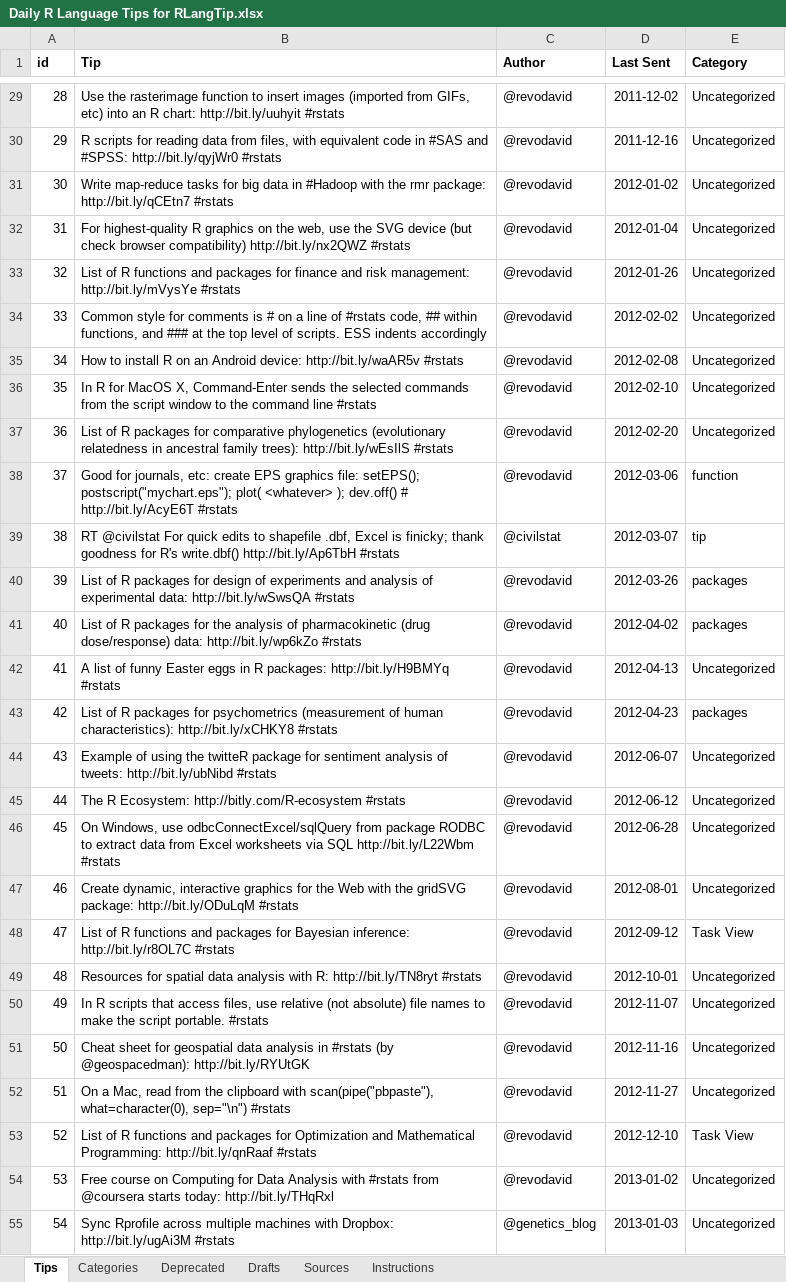
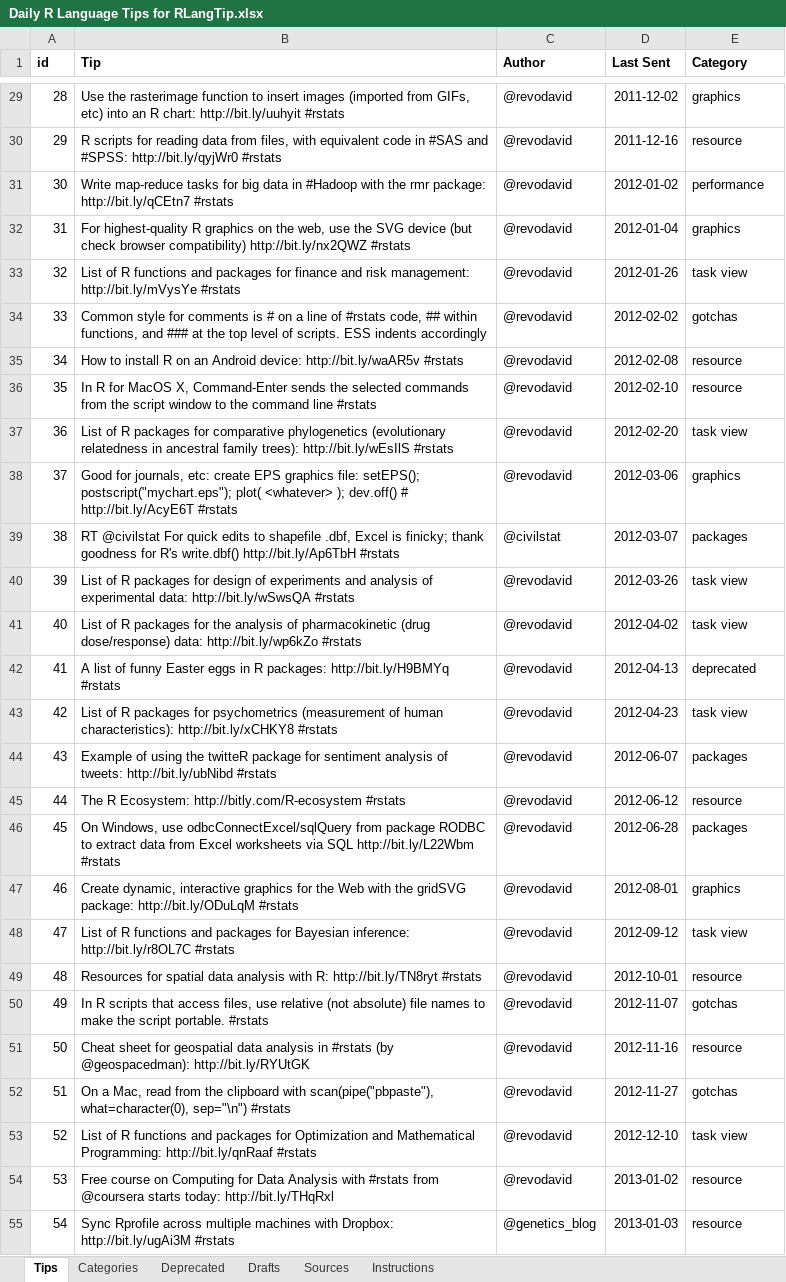
Before and after one commit to revodavid/rlangtip, an Excel workbook: data-raw/Daily R Language Tips for RLangTip.xlsx, sheet Tips, drawn as a sheet; only a part is shown, gaps mark what is left out; values as stored, in another font and other column widths than the file's, no borders; charts and pictures not drawn; the diff covers the shown part only; the diff names each change by its address in the sheet, - before the commit and + after, or states it on an @@ line.

```diff
--- a/data-raw/Daily R Language Tips for RLangTip.xlsx (sheet Tips)
+++ b/data-raw/Daily R Language Tips for RLangTip.xlsx (sheet Tips)
-E29 (Category): Uncategorized
+E29 (Category): graphics
-E30 (Category): Uncategorized
+E30 (Category): resource
-E31 (Category): Uncategorized
+E31 (Category): performance
-E32 (Category): Uncategorized
+E32 (Category): graphics
-E33 (Category): Uncategorized
+E33 (Category): task view
-E34 (Category): Uncategorized
+E34 (Category): gotchas
-E35:E36 (Category): Uncategorized
+E35:E36 (Category): resource
-E37 (Category): Uncategorized
+E37 (Category): task view
-E38 (Category): function
+E38 (Category): graphics
-E39 (Category): tip
+E39 (Category): packages
-E40:E41 (Category): packages
+E40:E41 (Category): task view
-E42 (Category): Uncategorized
+E42 (Category): deprecated
-E43 (Category): packages
+E43 (Category): task view
-E44 (Category): Uncategorized
+E44 (Category): packages
-E45 (Category): Uncategorized
+E45 (Category): resource
-E46 (Category): Uncategorized
+E46 (Category): packages
-E47 (Category): Uncategorized
+E47 (Category): graphics
-E48 (Category): Task View
+E48 (Category): task view
-E49 (Category): Uncategorized
+E49 (Category): resource
-E50 (Category): Uncategorized
+E50 (Category): gotchas
-E51 (Category): Uncategorized
+E51 (Category): resource
-E52 (Category): Uncategorized
+E52 (Category): gotchas
-E53 (Category): Task View
+E53 (Category): task view
-E54:E55 (Category): Uncategorized
+E54:E55 (Category): resource
```
Also changed, not shown: 7 removed rows and 607 edited cells elsewhere in this sheet, sheet Categories, charts or pictures, 2 other files.
